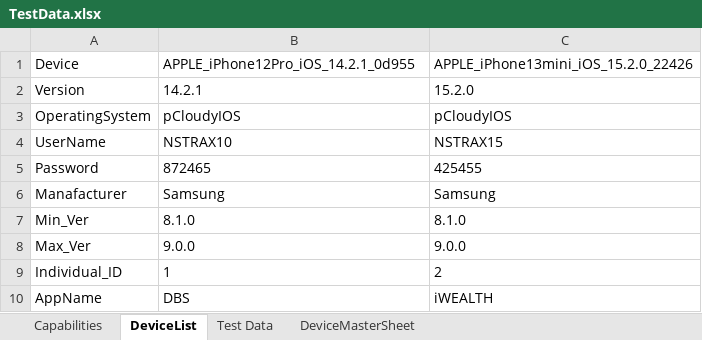
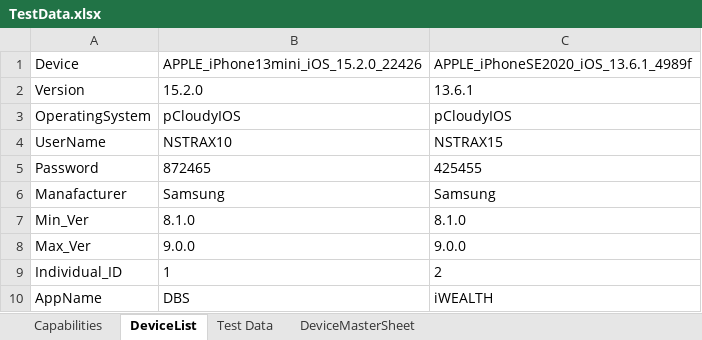
Before and after one commit to ShafqatLetCode/IE_Framework_mobile, an Excel workbook: ExecutionTestData/12/TestData.xlsx, sheet DeviceList, drawn as a sheet; values as stored, in another font and other column widths than the file's, no borders; the diff names each change by its address in the sheet, - before the commit and + after, or states it on an @@ line.

```diff
--- a/ExecutionTestData/12/TestData.xlsx (sheet DeviceList)
+++ b/ExecutionTestData/12/TestData.xlsx (sheet DeviceList)
-B1: APPLE_iPhone12Pro_iOS_14.2.1_0d955
+B1: APPLE_iPhone13mini_iOS_15.2.0_22426
-C1: APPLE_iPhone13mini_iOS_15.2.0_22426
+C1: APPLE_iPhoneSE2020_iOS_13.6.1_4989f
-B2: 14.2.1
+B2: 15.2.0
-C2: 15.2.0
+C2: 13.6.1
```
Also changed, not shown: 5 other files.
